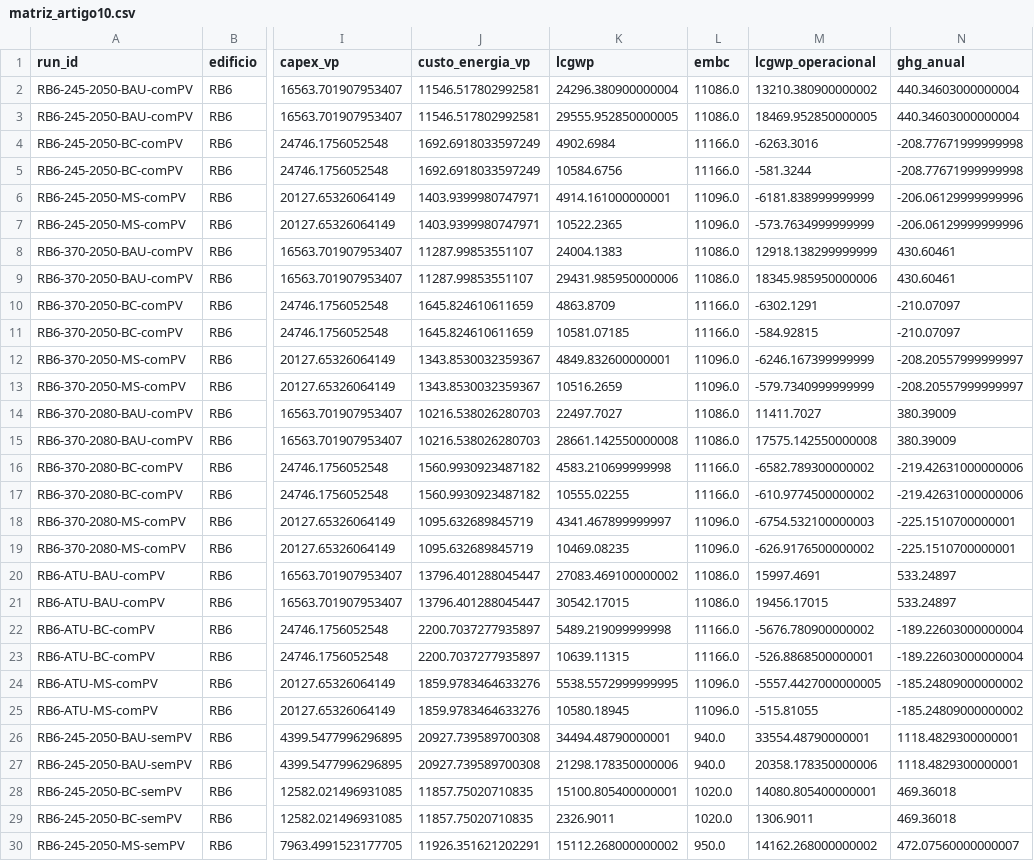
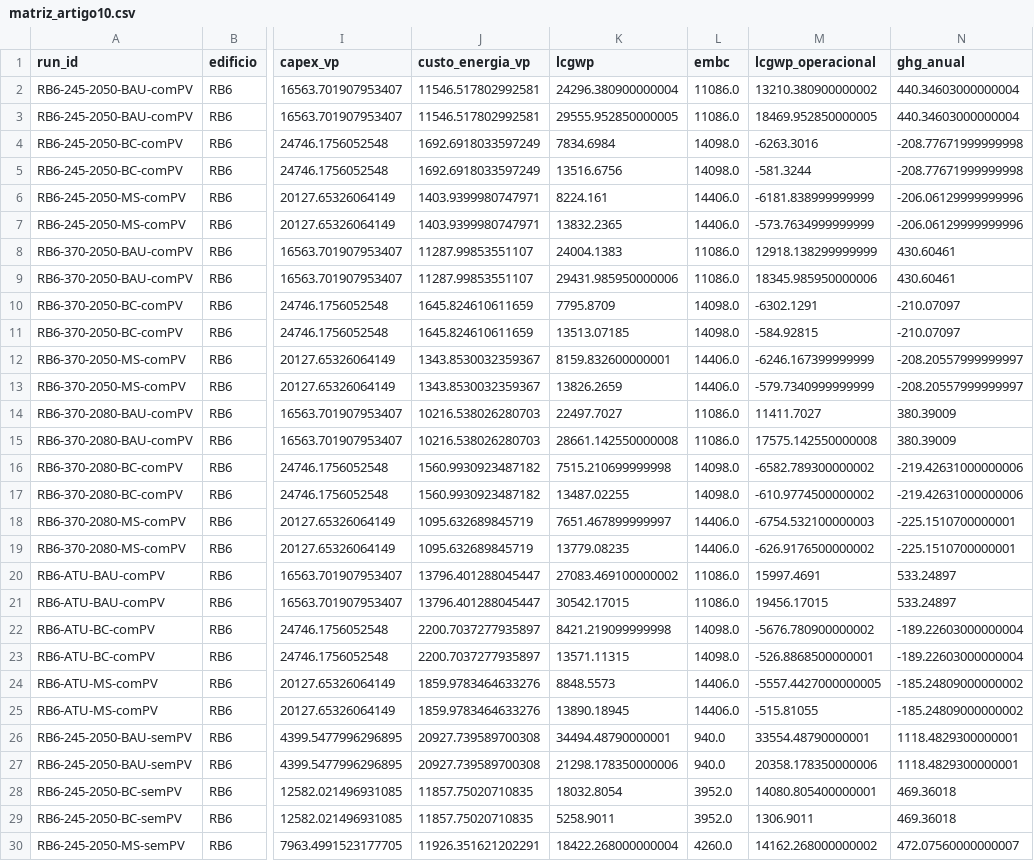
Before and after one commit to vertcapital-afk/e4-platform-technoeconomic, a CSV file: data/matriz_artigo10.csv, drawn as a sheet; only a part is shown, gaps mark what is left out; the diff covers the shown part only; the diff names each change by its address in the sheet, - before the commit and + after, or states it on an @@ line.

```diff
--- a/data/matriz_artigo10.csv
+++ b/data/matriz_artigo10.csv
-K4 (lcgwp): 4902.6984
+K4 (lcgwp): 7834.6984
-L4:L5 (embc): 11166.0
+L4:L5 (embc): 14098.0
-K5 (lcgwp): 10584.6756
+K5 (lcgwp): 13516.6756
-K6 (lcgwp): 4914.161000000001
+K6 (lcgwp): 8224.161
-L6:L7 (embc): 11096.0
+L6:L7 (embc): 14406.0
-K7 (lcgwp): 10522.2365
+K7 (lcgwp): 13832.2365
-K10 (lcgwp): 4863.8709
+K10 (lcgwp): 7795.8709
-L10:L11 (embc): 11166.0
+L10:L11 (embc): 14098.0
-K11 (lcgwp): 10581.07185
+K11 (lcgwp): 13513.07185
-K12 (lcgwp): 4849.832600000001
+K12 (lcgwp): 8159.832600000001
-L12:L13 (embc): 11096.0
+L12:L13 (embc): 14406.0
-K13 (lcgwp): 10516.2659
+K13 (lcgwp): 13826.2659
-K16 (lcgwp): 4583.210699999998
+K16 (lcgwp): 7515.210699999998
-L16:L17 (embc): 11166.0
+L16:L17 (embc): 14098.0
-K17 (lcgwp): 10555.02255
+K17 (lcgwp): 13487.02255
-K18 (lcgwp): 4341.467899999997
+K18 (lcgwp): 7651.467899999997
-L18:L19 (embc): 11096.0
+L18:L19 (embc): 14406.0
-K19 (lcgwp): 10469.08235
+K19 (lcgwp): 13779.08235
-K22 (lcgwp): 5489.219099999998
+K22 (lcgwp): 8421.219099999998
-L22:L23 (embc): 11166.0
+L22:L23 (embc): 14098.0
-K23 (lcgwp): 10639.11315
+K23 (lcgwp): 13571.11315
-K24 (lcgwp): 5538.5572999999995
+K24 (lcgwp): 8848.5573
-L24:L25 (embc): 11096.0
+L24:L25 (embc): 14406.0
-K25 (lcgwp): 10580.18945
+K25 (lcgwp): 13890.18945
-K28 (lcgwp): 15100.805400000001
+K28 (lcgwp): 18032.8054
-L28:L29 (embc): 1020.0
+L28:L29 (embc): 3952.0
-K29 (lcgwp): 2326.9011
+K29 (lcgwp): 5258.9011
-K30 (lcgwp): 15112.268000000002
+K30 (lcgwp): 18422.268000000004
-L30 (embc): 950.0
+L30 (embc): 4260.0
```
Also changed, not shown: 90 edited cells elsewhere in this file, data/component_catalogue.csv.
